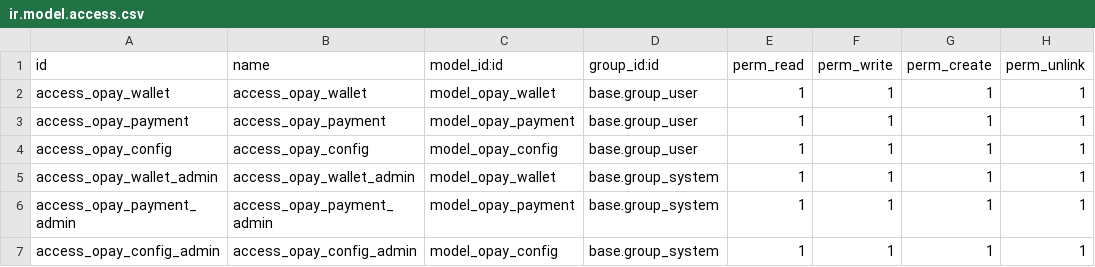
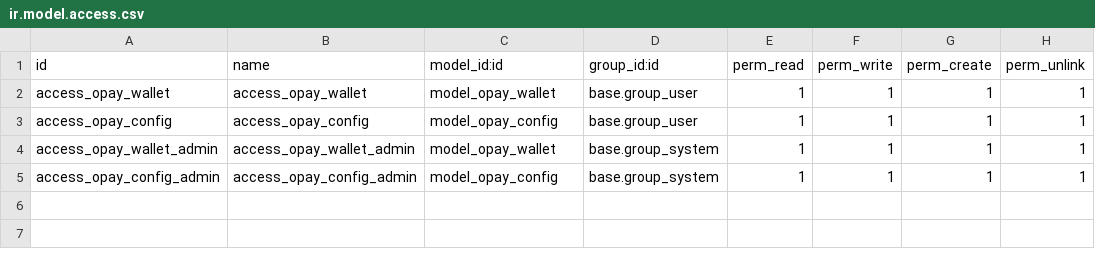
Before and after one commit to topbusinessio/ghoname, a CSV file: opay_recon/security/ir.model.access.csv, drawn as a sheet; the diff names each change by its address in the sheet, - before the commit and + after, or states it on an @@ line.

Commit message:
Opay Wallet ID (#1)

```diff
--- a/opay_recon/security/ir.model.access.csv
+++ b/opay_recon/security/ir.model.access.csv
-row 3: access_opay_payment | access_opay_payment | model_opay_payment | base.group_user | 1 | 1 | 1 | 1
-row 6: access_opay_payment_admin | access_opay_payment_admin | model_opay_payment | base.group_system | 1 | 1 | 1 | 1
```
Also changed, not shown: 9 other files.
